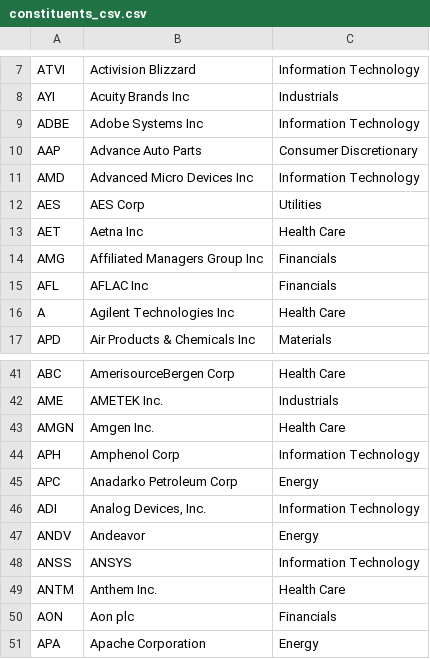
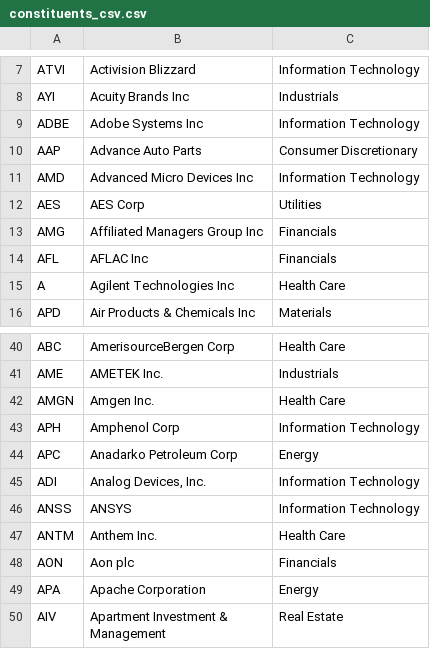
Before and after one commit to Zan-Huang/NTM, a CSV file: DataFetch/constituents_csv.csv, drawn as a sheet; only a part is shown, gaps mark what is left out; the shorter side is filled out with more unchanged rows.

```diff
--- a/DataFetch/constituents_csv.csv
+++ b/DataFetch/constituents_csv.csv
@@ -12,3 +12,2 @@ AMD,Advanced Micro Devices Inc,Information Technology
 AES,AES Corp,Utilities
-AET,Aetna Inc,Health Care
 AMG,Affiliated Managers Group Inc,Financials
@@ -46,3 +45,2 @@ APC,Anadarko Petroleum Corp,Energy
 ADI,"Analog Devices, Inc.",Information Technology
-ANDV,Andeavor,Energy
 ANSS,ANSYS,Information Technology
```
Also changed, not shown: 2 other files.
